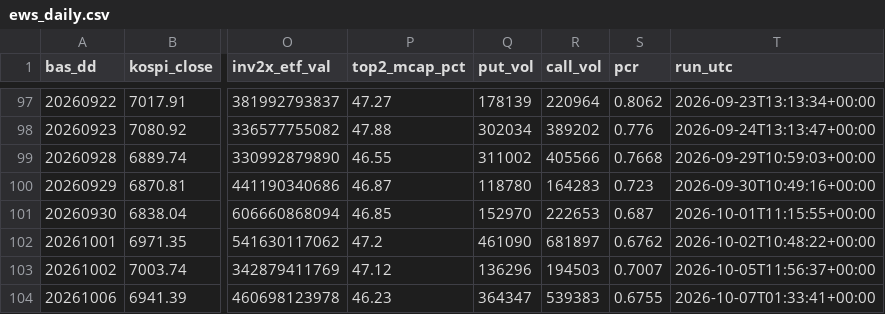
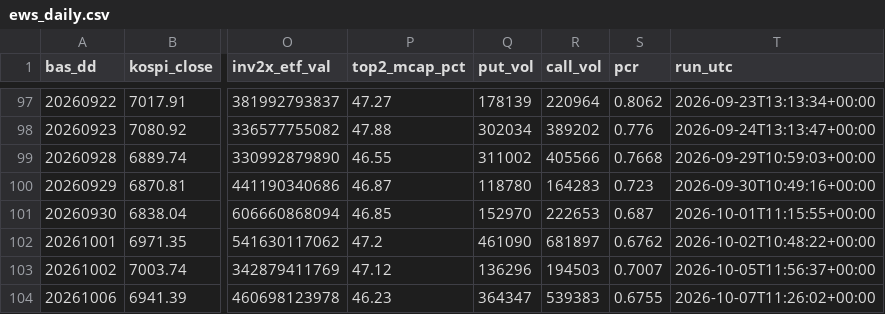
Before and after one commit to Leelll1/Screen, a CSV file: results/krx/ews_daily.csv, drawn as a sheet; only a part is shown, gaps mark what is left out; the diff names each change by its address in the sheet, - before the commit and + after, or states it on an @@ line.

```diff
--- a/results/krx/ews_daily.csv
+++ b/results/krx/ews_daily.csv
-T104 (run_utc): 2026-10-07T01:33:41+00:00
+T104 (run_utc): 2026-10-07T11:26:02+00:00
```
Also changed, not shown: results/_meta/source_health_202610.csv, results/fss/status.csv, 6 other files.
